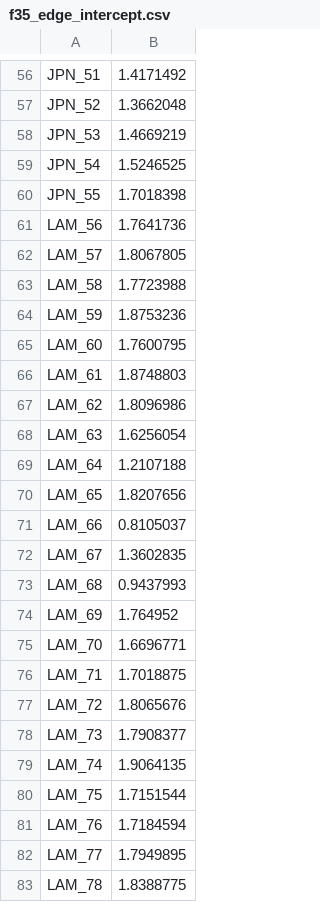
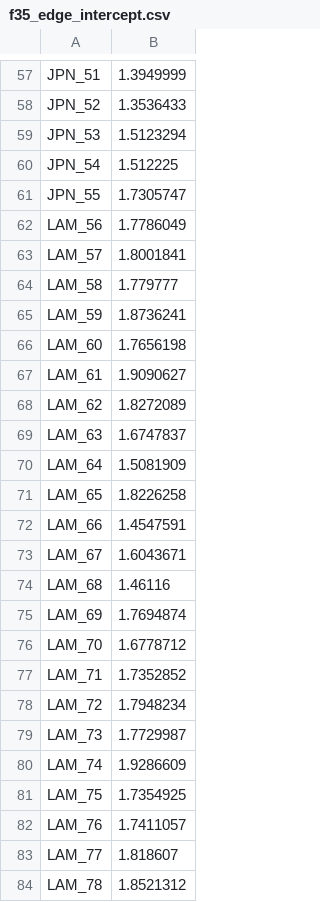
Before and after one commit to mscrawford/magpie, a CSV file: modules/35_natveg/input/f35_edge_intercept.csv, drawn as a sheet; only a part is shown, gaps mark what is left out; addresses are those after the commit; the diff covers the shown part only; the diff names each change by its address in the sheet, - before the commit and + after, or states it on an @@ line.

```diff
--- a/modules/35_natveg/input/f35_edge_intercept.csv
+++ b/modules/35_natveg/input/f35_edge_intercept.csv
-B57: 1.4171492
+B57: 1.3949999
-B58: 1.3662048
+B58: 1.3536433
-B59: 1.4669219
+B59: 1.5123294
-B60: 1.5246525
+B60: 1.512225
-B61: 1.7018398
+B61: 1.7305747
-B62: 1.7641736
+B62: 1.7786049
-B63: 1.8067805
+B63: 1.8001841
-B64: 1.7723988
+B64: 1.779777
-B65: 1.8753236
+B65: 1.8736241
-B66: 1.7600795
+B66: 1.7656198
-B67: 1.8748803
+B67: 1.9090627
-B68: 1.8096986
+B68: 1.8272089
-B69: 1.6256054
+B69: 1.6747837
-B70: 1.2107188
+B70: 1.5081909
-B71: 1.8207656
+B71: 1.8226258
-B72: 0.8105037
+B72: 1.4547591
-B73: 1.3602835
+B73: 1.6043671
-B74: 0.9437993
+B74: 1.46116
-B75: 1.764952
+B75: 1.7694874
-B76: 1.6696771
+B76: 1.6778712
-B77: 1.7018875
+B77: 1.7352852
-B78: 1.8065676
+B78: 1.7948234
-B79: 1.7908377
+B79: 1.7729987
-B80: 1.9064135
+B80: 1.9286609
-B81: 1.7151544
+B81: 1.7354925
-B82: 1.7184594
+B82: 1.7411057
-B83: 1.7949895
+B83: 1.818607
-B84: 1.8388775
+B84: 1.8521312
```
Also changed, not shown: 1 added row and 167 edited cells elsewhere in this file, 3 other files.
